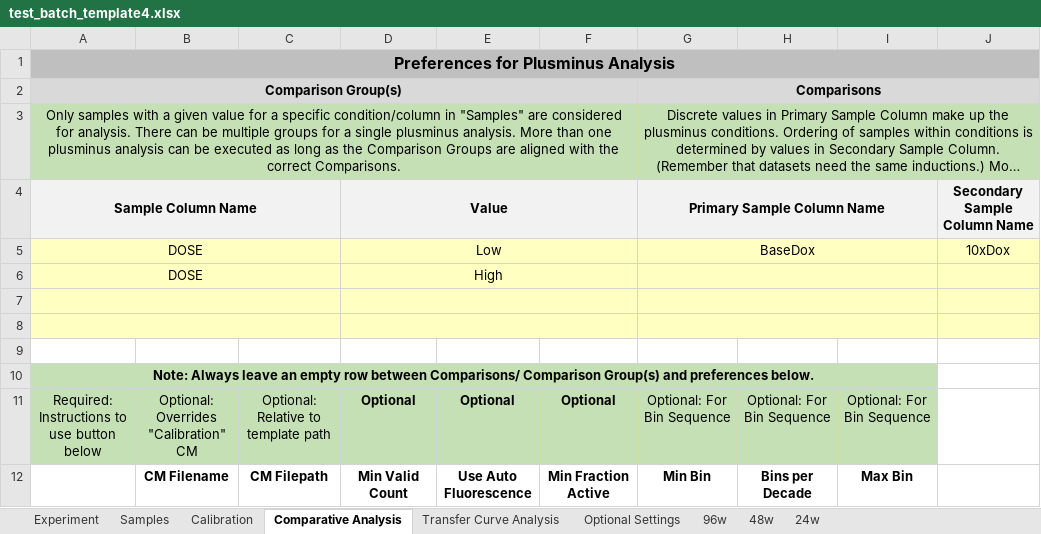
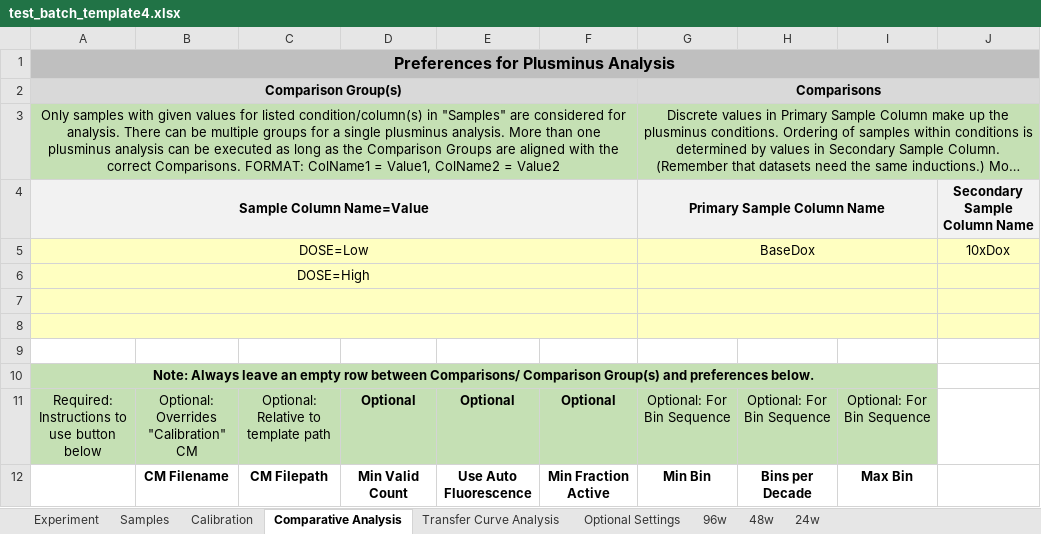
Before and after one commit to hgscott/TASBEFlowAnalytics, an Excel workbook: test_templates/test_batch_template4.xlsx, sheet Comparative Analysis, drawn as a sheet; only a part is shown; long unchanged cells end in …; values as stored, in another font and other column widths than the file's, no borders; charts and pictures not drawn; removed rows and columns are numbered as before the commit, all else as after; rows hold the shown columns only; the diff names each change by its address in the sheet, - before the commit and + after, or states it on an @@ line.

```diff
--- a/test_templates/test_batch_template4.xlsx (sheet Comparative Analysis)
+++ b/test_templates/test_batch_template4.xlsx (sheet Comparative Analysis)
-A3: …samples with a given value for a specific condition/column in "Samples" are considered for analysis. There can be multiple groups for a single plusminus analysis. More than one plusminus analysis can be executed as long as the Comparison Groups are aligned with the correct Comparisons.
+A3: …samples with given values for listed condition/column(s) in "Samples" are considered for analysis. There can be multiple groups for a single plusminus analysis. More than one plusminus analysis can be executed as long as the Comparison Groups are aligned with the correct Comparisons. FORMAT: ColName1 = Value1, ColName2 = Value2
-A4: Sample Column Name
+A4: Sample Column Name=Value
-A4:C4 merged
+A4:F4 merged
-D4: Value
+D4: (empty)
-D4:F4 merged
-A5: DOSE
+A5: DOSE=Low
-A5:C5 merged
+A5:F5 merged
-D5: Low
+D5: (empty)
-D5:F5 merged
-row 6: DOSE |  |  | High
+row 6: DOSE=High
-A7:C7 merged
+A7:F7 merged
-D7:F7 merged
-A8:C8 merged
+A8:F8 merged
-D8:F8 merged
```
Also changed, not shown: sheet Transfer Curve Analysis, test_templates/faulty_batch_template1.xlsx, test_templates/test_batch_template1.xlsx, 11 other files.
